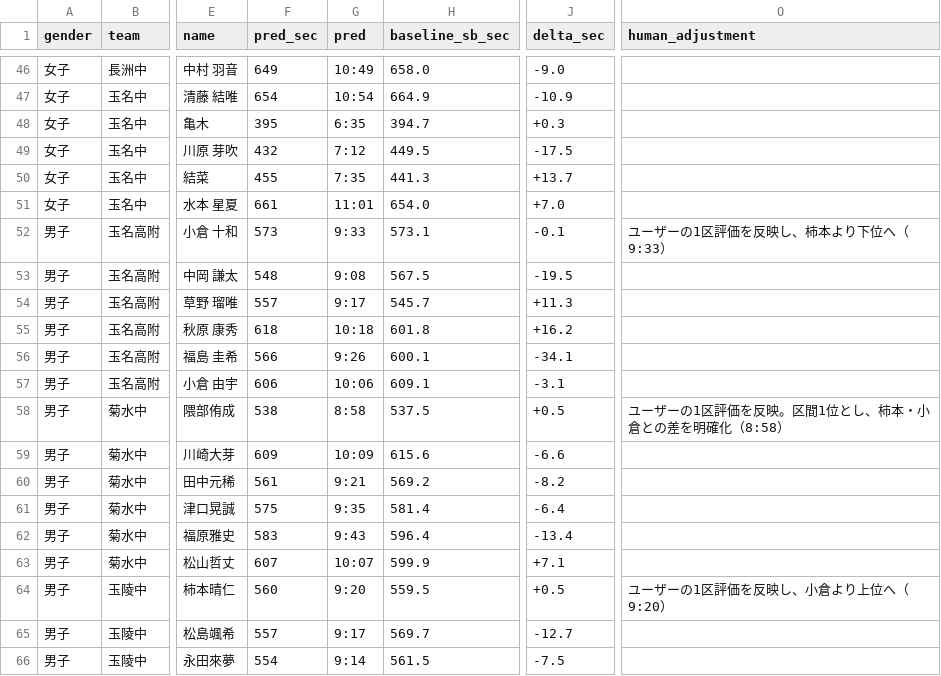
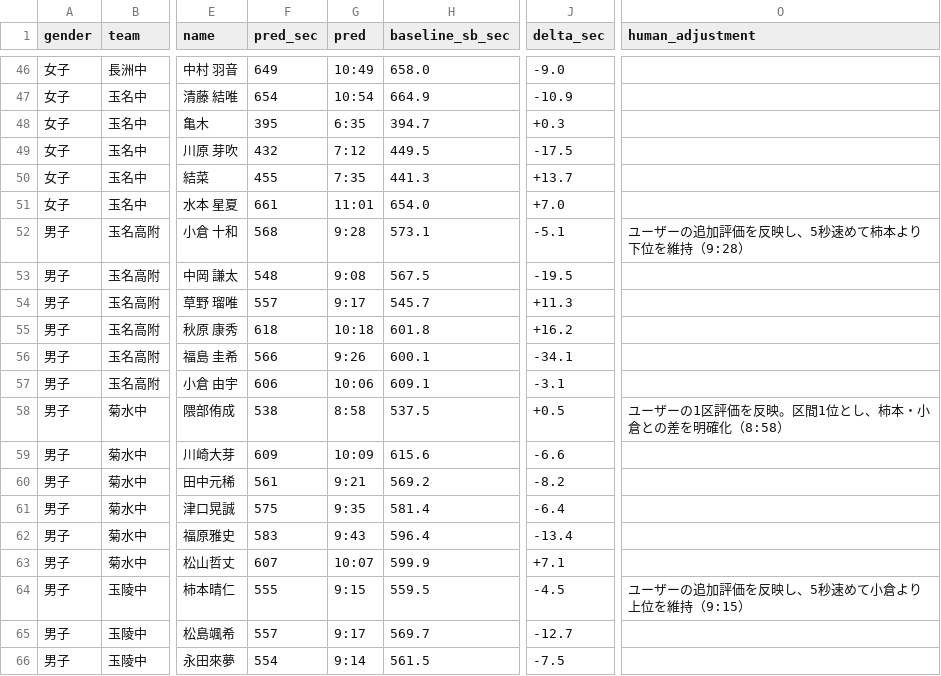
Before and after one commit to tatsuki-github/INBOX, a CSV file: input/external/drive/shared/大会/2026年度/1014-1015_荒玉中体連駅伝/区間オーダー_数式予想_coverage.csv, drawn as a sheet; only a part is shown, gaps mark what is left out; the diff names each change by its address in the sheet, - before the commit and + after, or states it on an @@ line.

```diff
--- a/input/external/drive/shared/大会/2026年度/1014-1015_荒玉中体連駅伝/区間オーダー_数式予想_coverage.csv
+++ b/input/external/drive/shared/大会/2026年度/1014-1015_荒玉中体連駅伝/区間オーダー_数式予想_coverage.csv
-F52 (pred_sec): 573
+F52 (pred_sec): 568
-G52 (pred): 9:33
+G52 (pred): 9:28
-J52 (delta_sec): -0.1
+J52 (delta_sec): -5.1
-O52 (human_adjustment): ユーザーの1区評価を反映し、柿本より下位へ（9:33）
+O52 (human_adjustment): ユーザーの追加評価を反映し、5秒速めて柿本より下位を維持（9:28）
-F64 (pred_sec): 560
+F64 (pred_sec): 555
-G64 (pred): 9:20
+G64 (pred): 9:15
-J64 (delta_sec): +0.5
+J64 (delta_sec): -4.5
-O64 (human_adjustment): ユーザーの1区評価を反映し、小倉より上位へ（9:20）
+O64 (human_adjustment): ユーザーの追加評価を反映し、5秒速めて小倉より上位を維持（9:15）
```
Also changed, not shown: input/external/drive/shared/大会/2026年度/1014-1015_荒玉中体連駅伝/男子区間オーダー_数式予想_coverage.csv, input/idaten-corpus/drive-text/大会/2026年度/1014-1015_荒玉中体連駅伝/区間オーダー_数式予想_coverage.csv, 19 other files.
